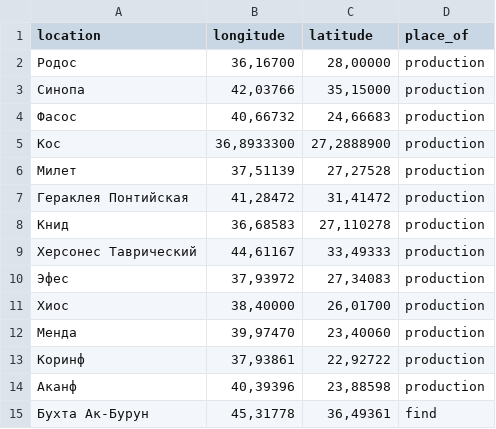
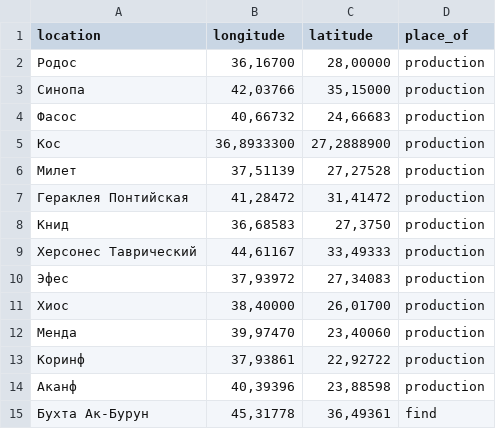
Before and after one commit to Dekromatia/TRY1, a CSV file: map.csv, drawn as a sheet.

Commit message:
Update map.csv

```diff
--- a/map.csv
+++ b/map.csv
@@ -7,3 +7,3 @@ location;longitude;latitude;place_of
 Гераклея Понтийская;41,28472;31,41472;production
-Книд;36,68583;27,110278;production
+Книд;36,68583;27,3750;production
 Херсонес Таврический;44,61167;33,49333;production
```
